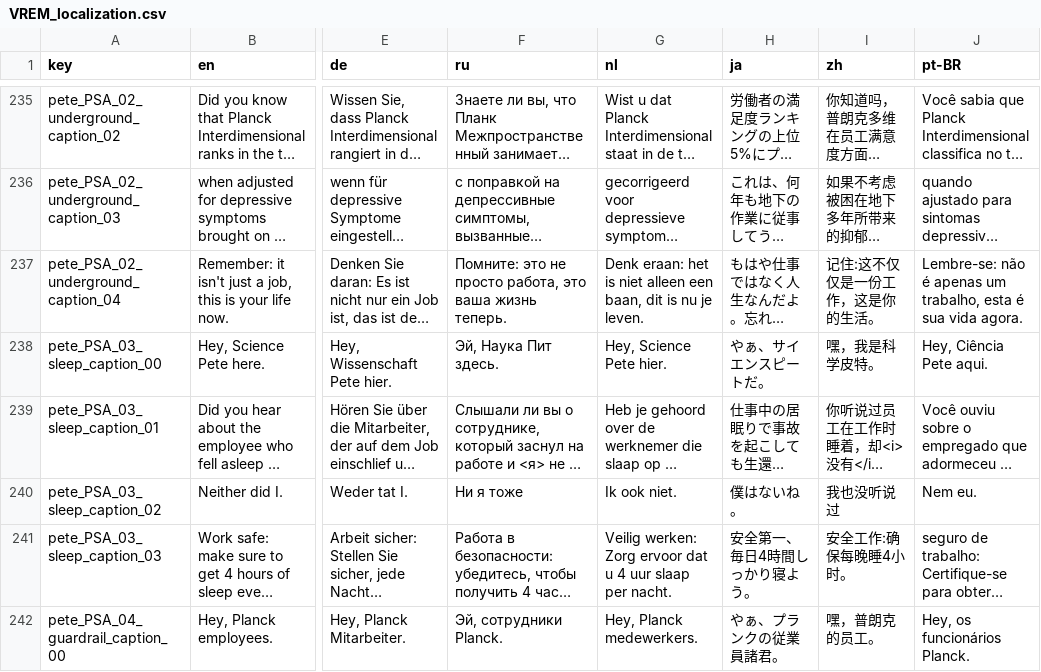
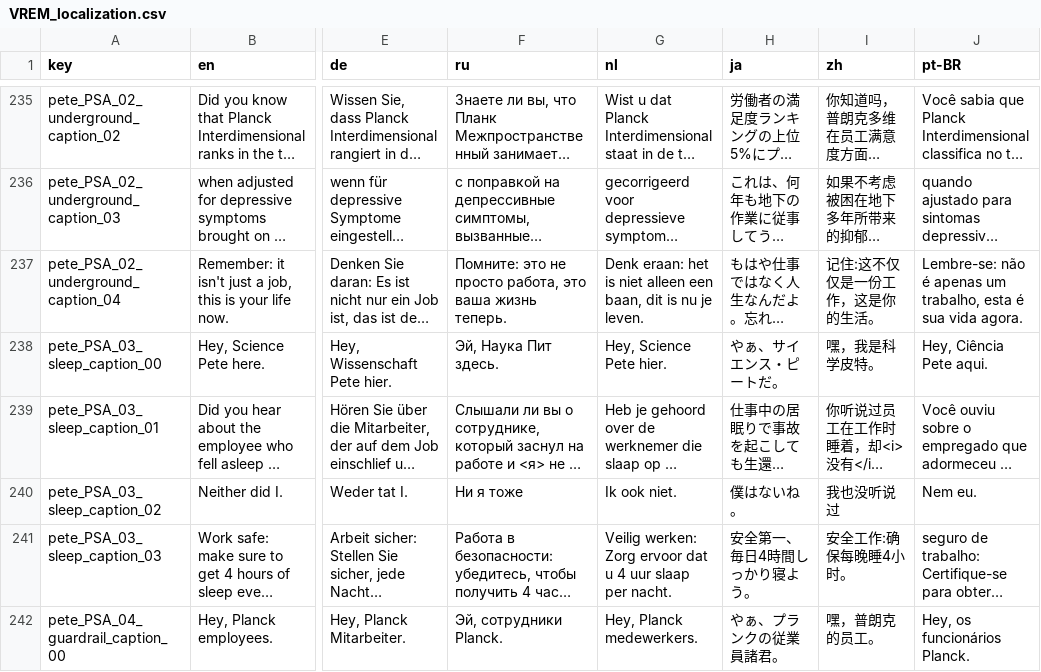
Before and after one commit to izayoi256/vertigo-remastered-ja, a CSV file: src/vertigo_Data/StreamingAssets/Localization/VREM_localization.csv, drawn as a sheet; only a part is shown, gaps mark what is left out; long unchanged cells end in …; the diff covers the shown part only; the diff names each change by its address in the sheet, - before the commit and + after, or states it on an @@ line.

Commit message:
翻訳

```diff
--- a/src/vertigo_Data/StreamingAssets/Localization/VREM_localization.csv
+++ b/src/vertigo_Data/StreamingAssets/Localization/VREM_localization.csv
-H238 (ja): やぁ、サイエンスピートだ。
+H238 (ja): やぁ、サイエンス・ピートだ。
```
Also changed, not shown: 8 edited cells elsewhere in this file.
